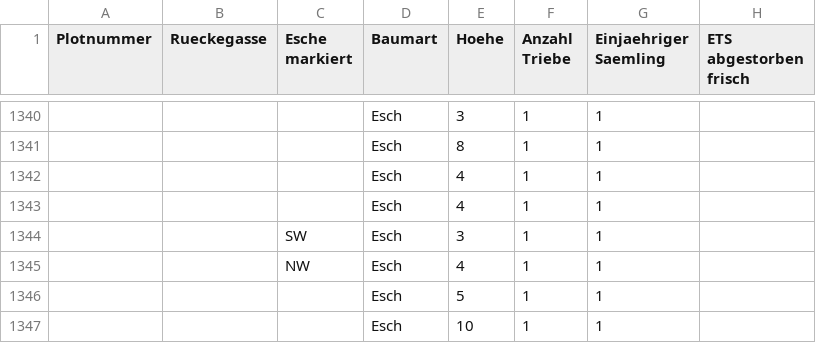
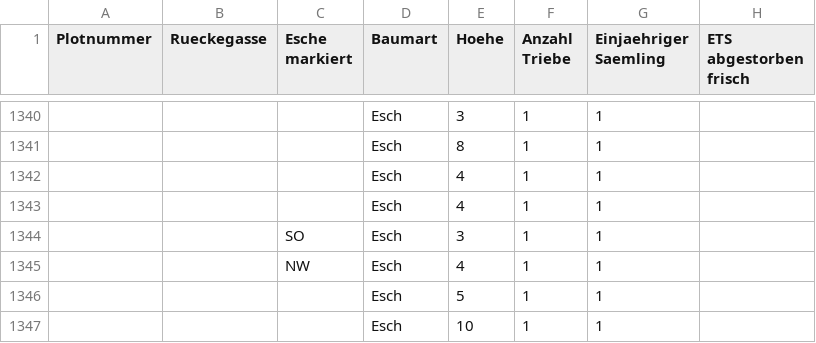
Before and after one commit to knofterle/FRAXSILVA_R, a CSV file: DATA/RAW/Goe_Lau/NV Aufnahme/2021_Polter.csv, drawn as a sheet; only a part is shown, gaps mark what is left out; the diff names each change by its address in the sheet, - before the commit and + after, or states it on an @@ line.

```diff
--- a/DATA/RAW/Goe_Lau/NV Aufnahme/2021_Polter.csv
+++ b/DATA/RAW/Goe_Lau/NV Aufnahme/2021_Polter.csv
-C1344 (Esche markiert): SW
+C1344 (Esche markiert): SO
```
Also changed, not shown: DATA/RAW/Goe_Lau/NV Aufnahme/2021_Steinhorst.csv, DATA/RAW/Goe_Lau/NV Aufnahme/2022_Goettingen_ansitz.csv, 10 other files.
